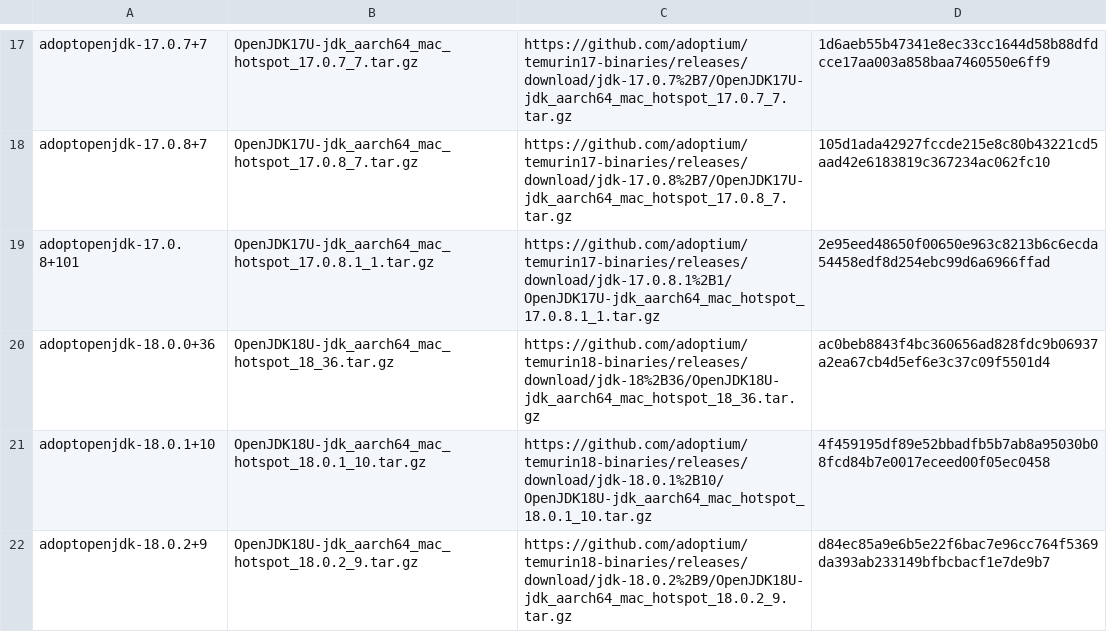
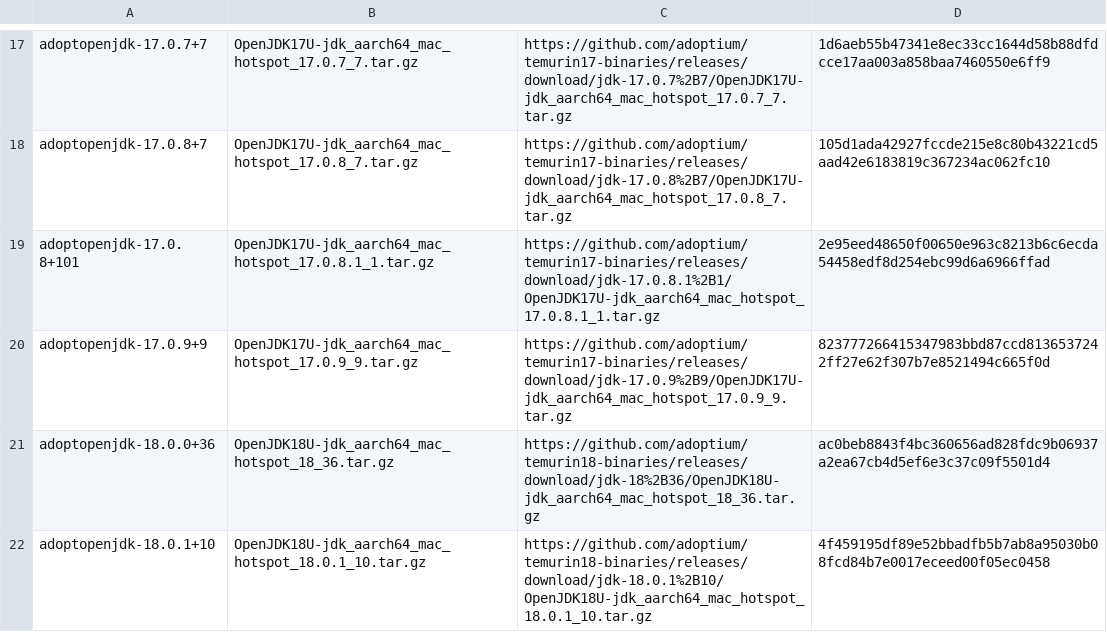
Before and after one commit to mise-plugins/rtx-java, a TSV file: data/jdk-macosx-aarch64-all.tsv, drawn as a sheet; only a part is shown, gaps mark what is left out; the shorter side is filled out with more unchanged rows; the diff covers the shown part only; the diff names each change by its address in the sheet, - before the commit and + after, or states it on an @@ line.

Commit message:
Update Java release data

```diff
--- a/data/jdk-macosx-aarch64-all.tsv
+++ b/data/jdk-macosx-aarch64-all.tsv
+row 20: adoptopenjdk-17.0.9+9 | OpenJDK17U-jdk_aarch64_mac_hotspot_17.0.9_9.tar.gz | https://github.com/adoptium/temurin17-binaries/releases/download/jdk-17.0.9%2B9/OpenJDK17U-jdk_aarch64_mac_hotspot_17.0.9_9.tar.gz | 823777266415347983bbd87ccd8136537242ff27e62f307b7e8521494c665f0d
```
Also changed, not shown: 3 added rows elsewhere in this file, data/jdk-macosx-aarch64-ga.tsv, data/jdk-macosx-aarch64.tsv, 2 other files.
